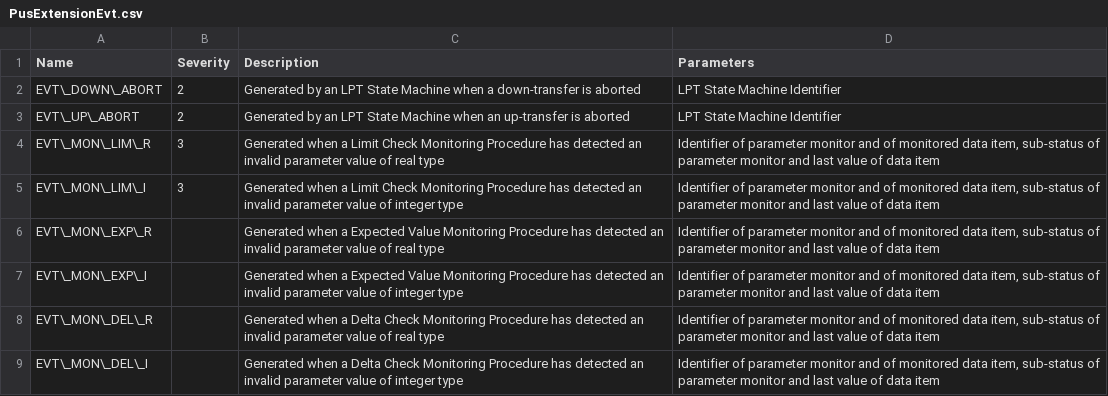
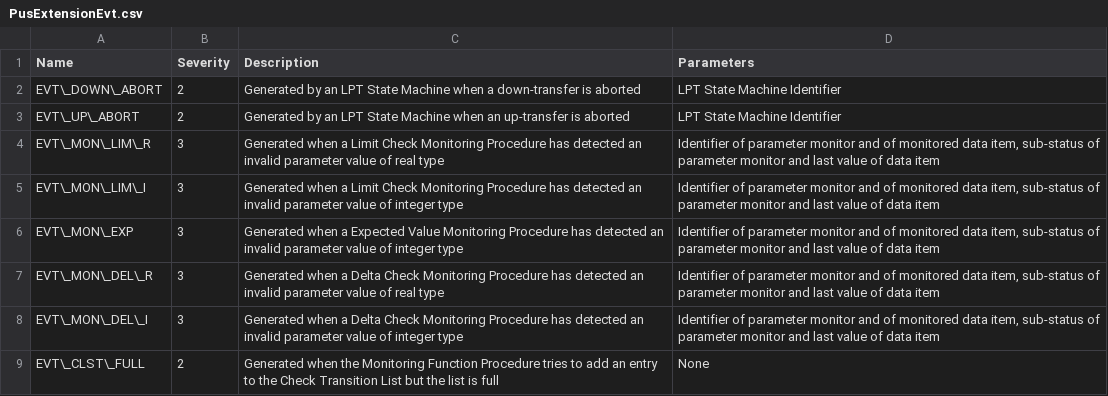
Before and after one commit to pnp-software/cordetfw, a CSV file: doc/pus/PusExtensionEvt.csv, drawn as a sheet.

```diff
--- a/doc/pus/PusExtensionEvt.csv
+++ b/doc/pus/PusExtensionEvt.csv
@@ -5,5 +5,5 @@ EVT\_MON\_LIM\_R,3,Generated when a Limit Check Monitoring Procedure has detecte
 EVT\_MON\_LIM\_I,3,Generated when a Limit Check Monitoring Procedure has detected an invalid parameter value of integer type,"Identifier of parameter monitor and of monitored data item, sub-status of parameter monitor and last value of data item"
-EVT\_MON\_EXP\_R,,Generated when a Expected Value Monitoring Procedure has detected an invalid parameter value of real type,"Identifier of parameter monitor and of monitored data item, sub-status of parameter monitor and last value of data item"
-EVT\_MON\_EXP\_I,,Generated when a Expected Value Monitoring Procedure has detected an invalid parameter value of integer type,"Identifier of parameter monitor and of monitored data item, sub-status of parameter monitor and last value of data item"
-EVT\_MON\_DEL\_R,,Generated when a Delta Check Monitoring Procedure has detected an invalid parameter value of real type,"Identifier of parameter monitor and of monitored data item, sub-status of parameter monitor and last value of data item"
-EVT\_MON\_DEL\_I,,Generated when a Delta Check Monitoring Procedure has detected an invalid parameter value of integer type,"Identifier of parameter monitor and of monitored data item, sub-status of parameter monitor and last value of data item"
+EVT\_MON\_EXP,3,Generated when a Expected Value Monitoring Procedure has detected an invalid parameter value of integer type,"Identifier of parameter monitor and of monitored data item, sub-status of parameter monitor and last value of data item"
+EVT\_MON\_DEL\_R,3,Generated when a Delta Check Monitoring Procedure has detected an invalid parameter value of real type,"Identifier of parameter monitor and of monitored data item, sub-status of parameter monitor and last value of data item"
+EVT\_MON\_DEL\_I,3,Generated when a Delta Check Monitoring Procedure has detected an invalid parameter value of integer type,"Identifier of parameter monitor and of monitored data item, sub-status of parameter monitor and last value of data item"
+EVT\_CLST\_FULL,2,Generated when the Monitoring Function Procedure tries to add an entry to the Check Transition List but the list is full,None
```
Also changed, not shown: doc/pus/PusExtensionConst.csv, doc/pus/PusExtensionReq.csv, 5 other files.
